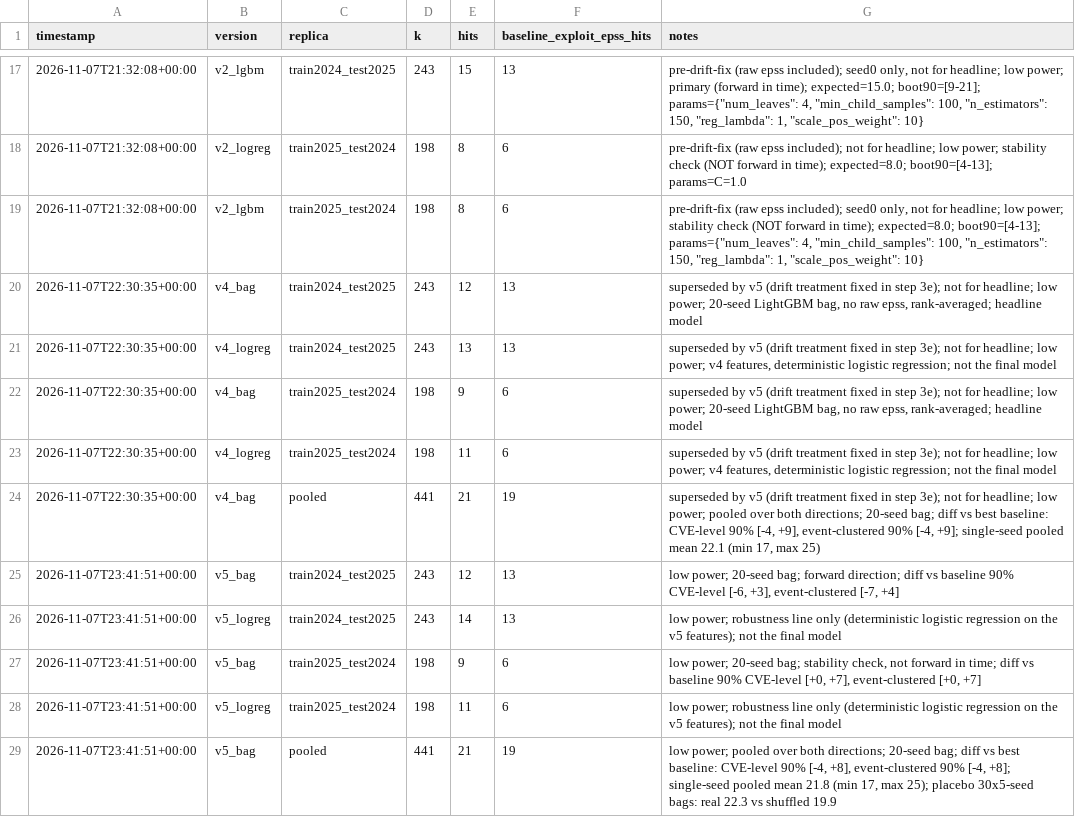
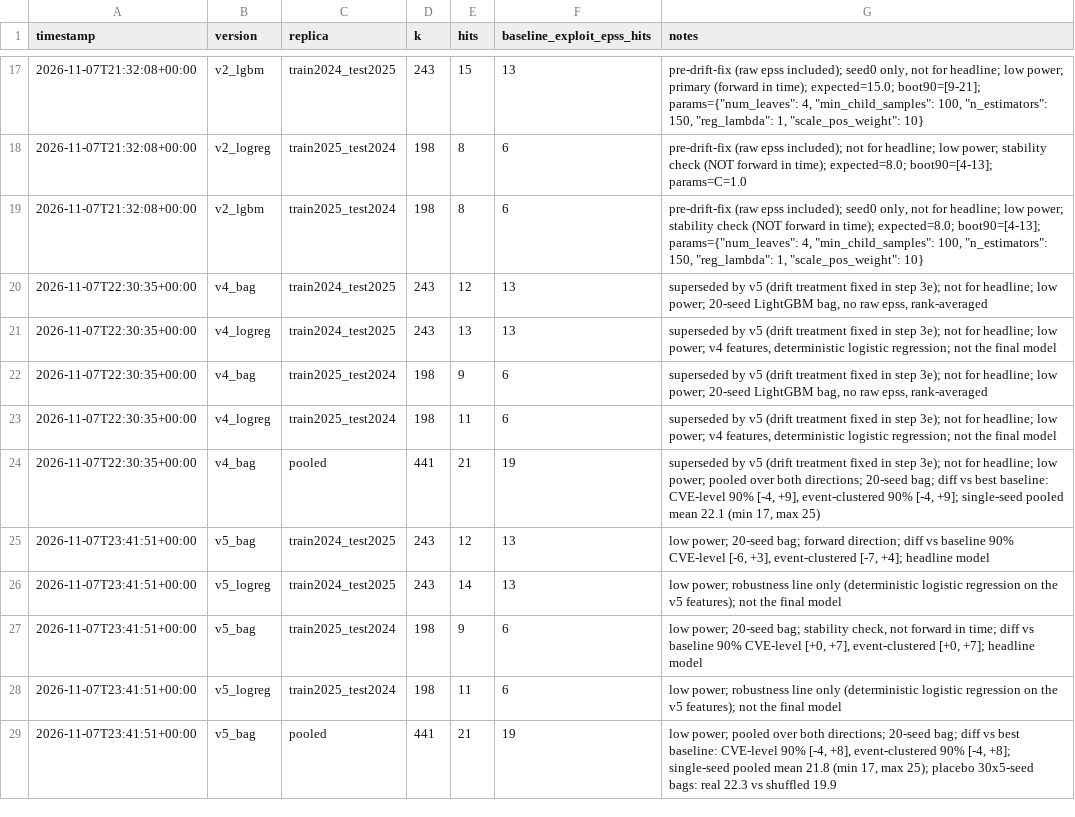
Before and after one commit to jackwwinstanley/fortres, a CSV file: outputs/runlog.csv, drawn as a sheet; only a part is shown, gaps mark what is left out.

```diff
--- a/outputs/runlog.csv
+++ b/outputs/runlog.csv
@@ -19,10 +19,10 @@ timestamp,version,replica,k,hits,baseline_exploit_epss_hits,notes
 2026-11-07T21:32:08+00:00,v2_lgbm,train2025_test2024,198,8,6,"pre-drift-fix (raw epss included); seed0 only, not for headline; low power; stability check (NOT forward in time); expected=8.0; boot90=[4-13]; params={""num_leaves"": 4, ""min_child_samples"": 100, ""n_estimators"": 150, ""reg_lambda"": 1, ""scale_pos_weight"": 10}"
-2026-11-07T22:30:35+00:00,v4_bag,train2024_test2025,243,12,13,"superseded by v5 (drift treatment fixed in step 3e); not for headline; low power; 20-seed LightGBM bag, no raw epss, rank-averaged; headline model"
+2026-11-07T22:30:35+00:00,v4_bag,train2024_test2025,243,12,13,"superseded by v5 (drift treatment fixed in step 3e); not for headline; low power; 20-seed LightGBM bag, no raw epss, rank-averaged"
 2026-11-07T22:30:35+00:00,v4_logreg,train2024_test2025,243,13,13,"superseded by v5 (drift treatment fixed in step 3e); not for headline; low power; v4 features, deterministic logistic regression; not the final model"
-2026-11-07T22:30:35+00:00,v4_bag,train2025_test2024,198,9,6,"superseded by v5 (drift treatment fixed in step 3e); not for headline; low power; 20-seed LightGBM bag, no raw epss, rank-averaged; headline model"
+2026-11-07T22:30:35+00:00,v4_bag,train2025_test2024,198,9,6,"superseded by v5 (drift treatment fixed in step 3e); not for headline; low power; 20-seed LightGBM bag, no raw epss, rank-averaged"
 2026-11-07T22:30:35+00:00,v4_logreg,train2025_test2024,198,11,6,"superseded by v5 (drift treatment fixed in step 3e); not for headline; low power; v4 features, deterministic logistic regression; not the final model"
 2026-11-07T22:30:35+00:00,v4_bag,pooled,441,21,19,"superseded by v5 (drift treatment fixed in step 3e); not for headline; low power; pooled over both directions; 20-seed bag; diff vs best baseline: CVE-level 90% [-4, +9], event-clustered 90% [-4, +9]; single-seed pooled mean 22.1 (min 17, max 25)"
-2026-11-07T23:41:51+00:00,v5_bag,train2024_test2025,243,12,13,"low power; 20-seed bag; forward direction; diff vs baseline 90% CVE-level [-6, +3], event-clustered [-7, +4]"
+2026-11-07T23:41:51+00:00,v5_bag,train2024_test2025,243,12,13,"low power; 20-seed bag; forward direction; diff vs baseline 90% CVE-level [-6, +3], event-clustered [-7, +4]; headline model"
 2026-11-07T23:41:51+00:00,v5_logreg,train2024_test2025,243,14,13,low power; robustness line only (deterministic logistic regression on the v5 features); not the final model
-2026-11-07T23:41:51+00:00,v5_bag,train2025_test2024,198,9,6,"low power; 20-seed bag; stability check, not forward in time; diff vs baseline 90% CVE-level [+0, +7], event-clustered [+0, +7]"
+2026-11-07T23:41:51+00:00,v5_bag,train2025_test2024,198,9,6,"low power; 20-seed bag; stability check, not forward in time; diff vs baseline 90% CVE-level [+0, +7], event-clustered [+0, +7]; headline model"
 2026-11-07T23:41:51+00:00,v5_logreg,train2025_test2024,198,11,6,low power; robustness line only (deterministic logistic regression on the v5 features); not the final model
```
Also changed, not shown: 4 other files.
